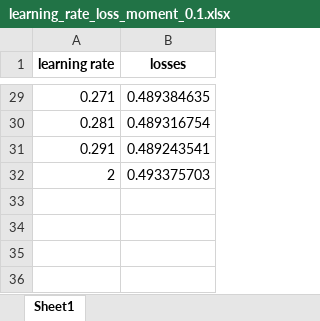
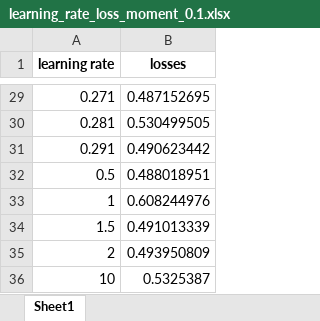
Before and after one commit to DmitrievEgor94/elman_network, an Excel workbook: classification_data/results/learning_rate_loss_moment_0.1.xlsx, sheet Sheet1, drawn as a sheet; only a part is shown, gaps mark what is left out; values as stored, in another font and other column widths than the file's, no borders; addresses are those after the commit; the diff covers the shown part only; the diff names each change by its address in the sheet, - before the commit and + after, or states it on an @@ line.

```diff
--- a/classification_data/results/learning_rate_loss_moment_0.1.xlsx (sheet Sheet1)
+++ b/classification_data/results/learning_rate_loss_moment_0.1.xlsx (sheet Sheet1)
-B29 (losses): 0.489384635
+B29 (losses): 0.487152695
-B30 (losses): 0.489316754
+B30 (losses): 0.530499505
-B31 (losses): 0.489243541
+B31 (losses): 0.490623442
+row 32: 0.5 | 0.488018951
+row 33: 1 | 0.608244976
+row 34: 1.5 | 0.491013339
-B35 (losses): 0.493375703
+B35 (losses): 0.493950809
+row 36: 10 | 0.5325387
```
Also changed, not shown: 27 edited cells elsewhere in this sheet, classification_data/results/learning_rate_loss_moment_0.xlsx, 4 other files.
